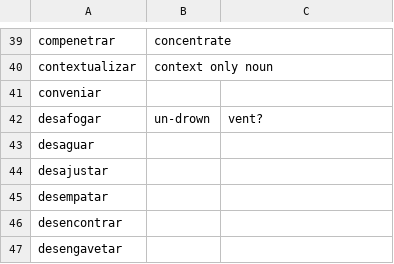
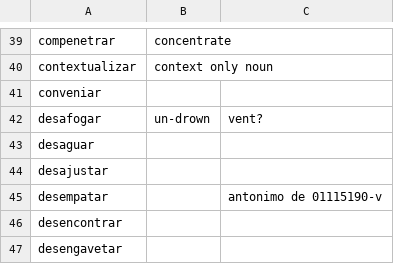
Before and after one commit to own-pt/cl-wnbrowser, a CSV file: corpora/synset-candidates.csv, drawn as a sheet; only a part is shown, gaps mark what is left out.

Commit message:
Update synset-candidates.csv

```diff
--- a/corpora/synset-candidates.csv
+++ b/corpora/synset-candidates.csv
@@ -44,3 +44,3 @@ desaguar,,
 desajustar,,
-desempatar,,
+desempatar,, antonimo de 01115190-v
 desencontrar,,
```
